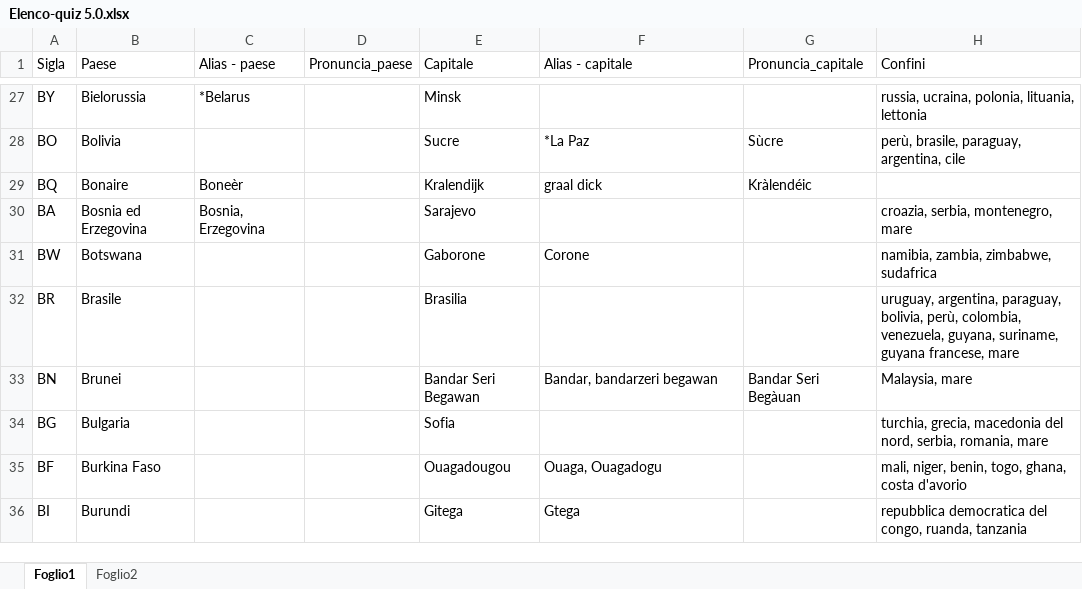
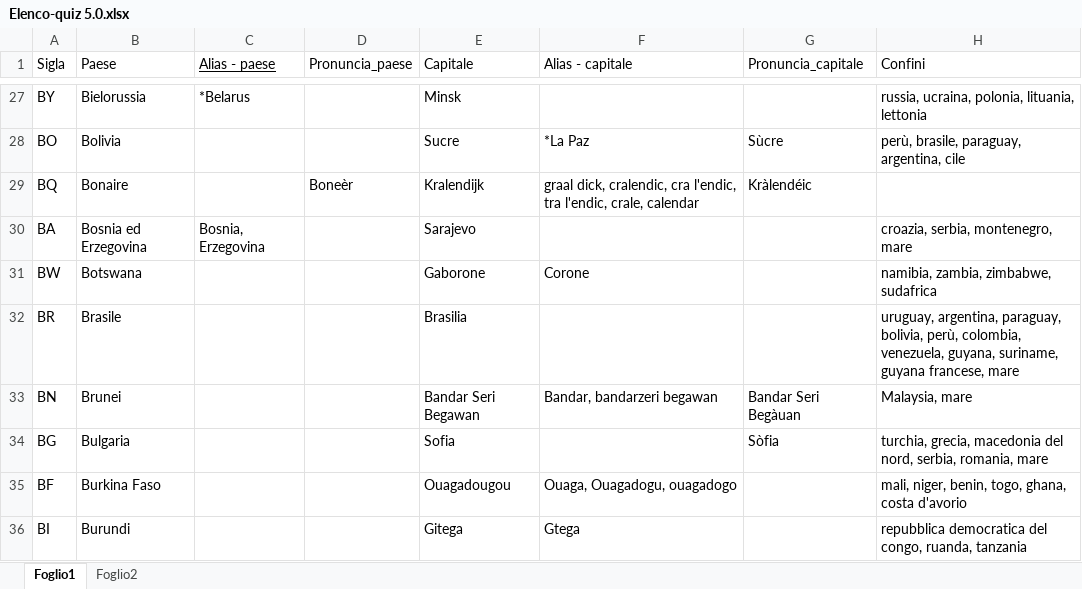
Before and after one commit to Kripsnark/QuizGeograficoDefinitivo, an Excel workbook: Elenco-quiz 5.0.xlsx, sheet Foglio1, drawn as a sheet; only a part is shown, gaps mark what is left out; values as stored, in another font and other column widths than the file's, no borders; charts and pictures and table styles not drawn; the diff covers the shown part only; the diff names each change by its address in the sheet, - before the commit and + after, or states it on an @@ line.

```diff
--- a/Elenco-quiz 5.0.xlsx (sheet Foglio1)
+++ b/Elenco-quiz 5.0.xlsx (sheet Foglio1)
-C1 underline: off
+C1 underline: on
-C29 (Alias - paese): Boneèr
+C29 (Alias - paese): (empty)
-D29 (Pronuncia_paese): (empty)
+D29 (Pronuncia_paese): Boneèr
-F29 (Alias - capitale): graal dick
+F29 (Alias - capitale): graal dick, cralendic, cra l'endic, tra l'endic, crale, calendar
-G34 (Pronuncia_capitale): (empty)
+G34 (Pronuncia_capitale): Sòfia
-F35 (Alias - capitale): Ouaga, Ouagadogu
+F35 (Alias - capitale): Ouaga, Ouagadogu, ouagadogo
```
Also changed, not shown: 42 edited cells elsewhere in this sheet, 2 other files.
